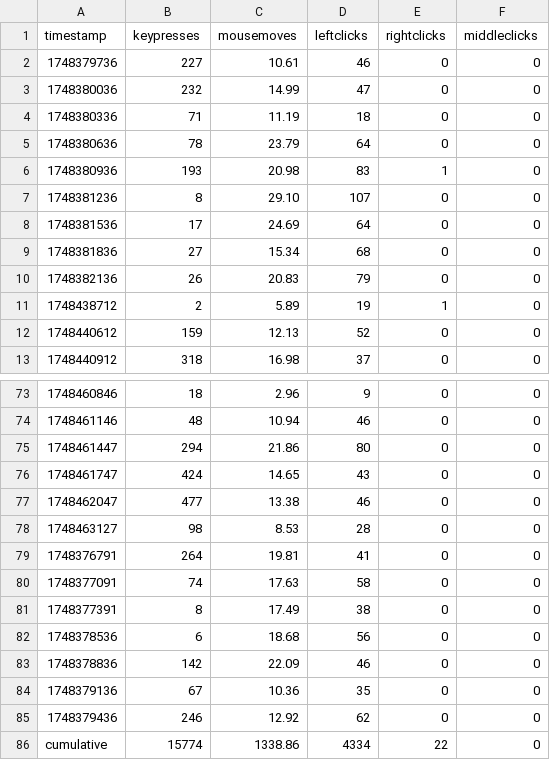
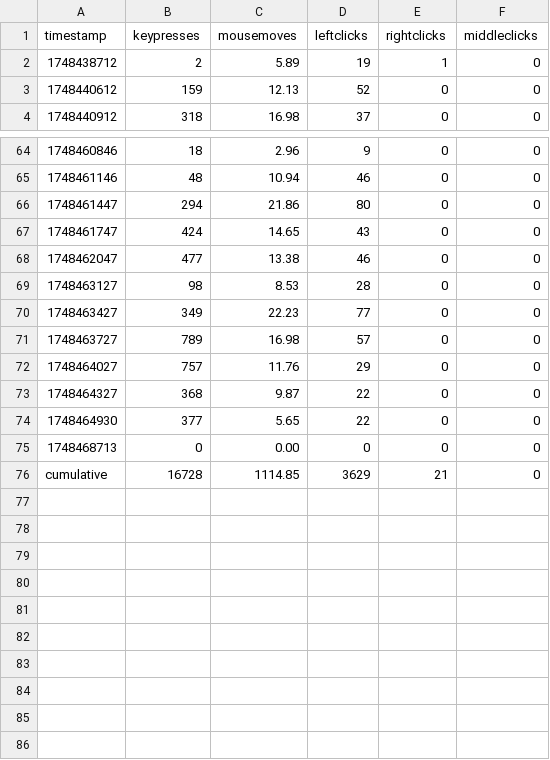
Before and after one commit to bilals12/website, a CSV file: static/viz/past_24_hours_data.csv, drawn as a sheet; only a part is shown, gaps mark what is left out.

```diff
--- a/static/viz/past_24_hours_data.csv
+++ b/static/viz/past_24_hours_data.csv
@@ -1,11 +1,2 @@
 timestamp,keypresses,mousemoves,leftclicks,rightclicks,middleclicks
-1748379736,227,10.61,46,0,0
-1748380036,232,14.99,47,0,0
-1748380336,71,11.19,18,0,0
-1748380636,78,23.79,64,0,0
-1748380936,193,20.98,83,1,0
-1748381236,8,29.10,107,0,0
-1748381536,17,24.69,64,0,0
-1748381836,27,15.34,68,0,0
-1748382136,26,20.83,79,0,0
 1748438712,2,5.89,19,1,0
@@ -78,9 +69,8 @@ timestamp,keypresses,mousemoves,leftclicks,rightclicks,middleclicks
 1748463127,98,8.53,28,0,0
-1748376791,264,19.81,41,0,0
-1748377091,74,17.63,58,0,0
-1748377391,8,17.49,38,0,0
-1748378536,6,18.68,56,0,0
-1748378836,142,22.09,46,0,0
-1748379136,67,10.36,35,0,0
-1748379436,246,12.92,62,0,0
-cumulative,15774,1338.86,4334,22,0
+1748463427,349,22.23,77,0,0
+1748463727,789,16.98,57,0,0
+1748464027,757,11.76,29,0,0
+1748464327,368,9.87,22,0,0
+1748464930,377,5.65,22,0,0
+1748468713,0,0.00,0,0,0
+cumulative,16728,1114.85,3629,21,0
```
